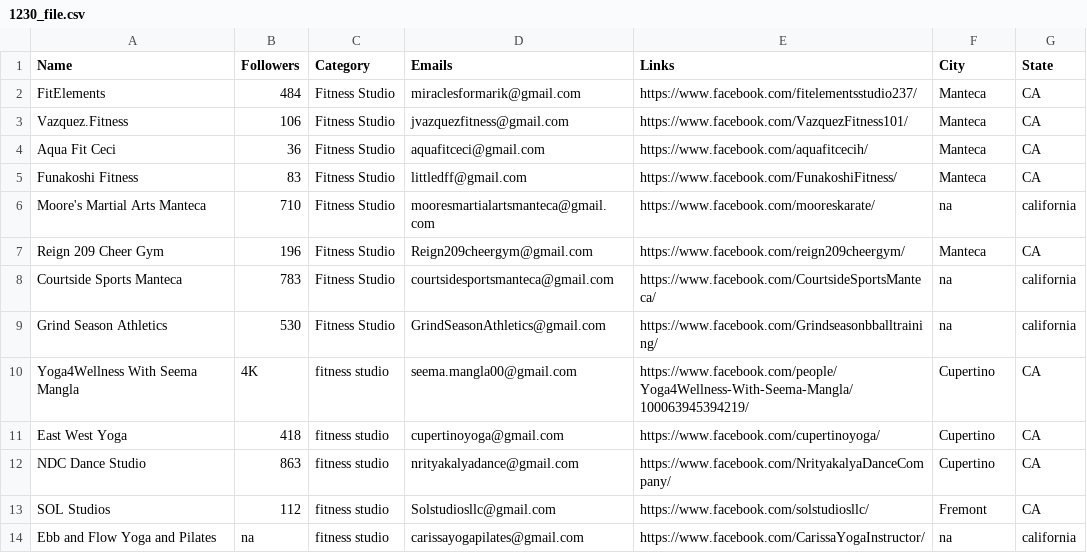
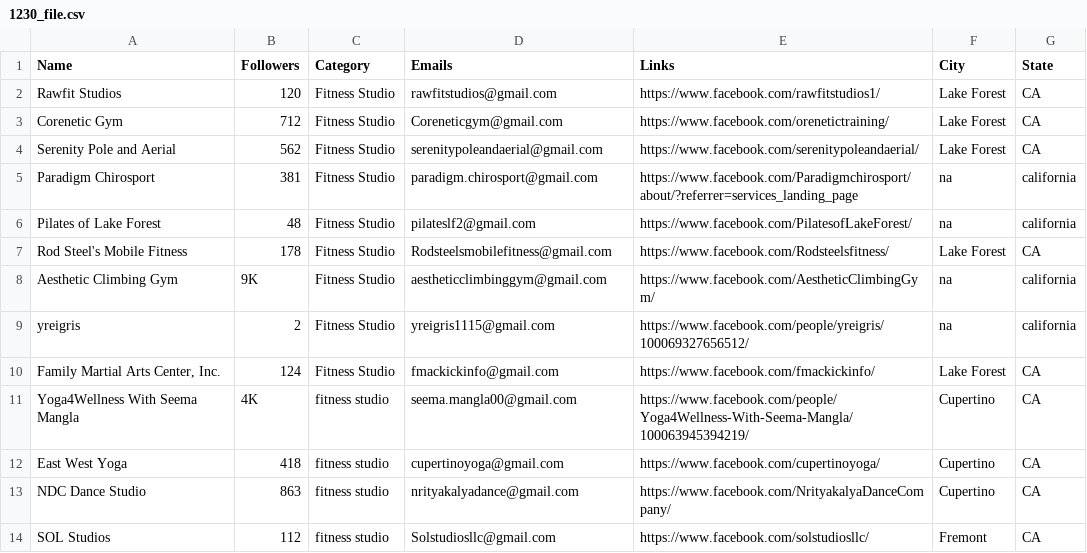
Before and after one commit to will-carrington/inconsistent_contacts, a CSV file: 1230_file.csv, drawn as a sheet; only a part is shown; the shorter side is filled out with more unchanged rows.

Commit message:
Update file via API

```diff
--- a/1230_file.csv
+++ b/1230_file.csv
@@ -1,10 +1,11 @@
 Name,Followers,Category,Emails,Links,City,State
-FitElements,484,Fitness Studio,miraclesformarik@gmail.com,https://www.facebook.com/fitelementsstudio237/,Manteca,CA
-Vazquez.Fitness,106,Fitness Studio,jvazquezfitness@gmail.com,https://www.facebook.com/VazquezFitness101/,Manteca,CA
-Aqua Fit Ceci,36,Fitness Studio,aquafitceci@gmail.com,https://www.facebook.com/aquafitcecih/,Manteca,CA
-Funakoshi Fitness,83,Fitness Studio,littledff@gmail.com,https://www.facebook.com/FunakoshiFitness/,Manteca,CA
-Moore's Martial Arts Manteca,710,Fitness Studio,mooresmartialartsmanteca@gmail.com,https://www.facebook.com/mooreskarate/,na,california
-Reign 209 Cheer Gym,196,Fitness Studio,Reign209cheergym@gmail.com,https://www.facebook.com/reign209cheergym/,Manteca,CA
-Courtside Sports Manteca,783,Fitness Studio,courtsidesportsmanteca@gmail.com,https://www.facebook.com/CourtsideSportsManteca/,na,california
-Grind Season Athletics,530,Fitness Studio,GrindSeasonAthletics@gmail.com,https://www.facebook.com/Grindseasonbballtraining/,na,california
+Rawfit Studios,120,Fitness Studio,rawfitstudios@gmail.com,https://www.facebook.com/rawfitstudios1/,Lake Forest,CA
+Corenetic Gym,712,Fitness Studio,Coreneticgym@gmail.com,https://www.facebook.com/orenetictraining/,Lake Forest,CA
+Serenity Pole and Aerial,562,Fitness Studio,serenitypoleandaerial@gmail.com,https://www.facebook.com/serenitypoleandaerial/,Lake Forest,CA
+Paradigm Chirosport,381,Fitness Studio,paradigm.chirosport@gmail.com,https://www.facebook.com/Paradigmchirosport/about/?referrer=services_landing_page,na,california
+Pilates of Lake Forest,48,Fitness Studio,pilateslf2@gmail.com,https://www.facebook.com/PilatesofLakeForest/,na,california
+Rod Steel's Mobile Fitness,178,Fitness Studio,Rodsteelsmobilefitness@gmail.com,https://www.facebook.com/Rodsteelsfitness/,Lake Forest,CA
+Aesthetic Climbing Gym,9K,Fitness Studio,aestheticclimbinggym@gmail.com,https://www.facebook.com/AestheticClimbingGym/,na,california
+yreigris,2,Fitness Studio,yreigris1115@gmail.com,https://www.facebook.com/people/yreigris/100069327656512/,na,california
+"Family Martial Arts Center, Inc.",124,Fitness Studio,fmackickinfo@gmail.com,https://www.facebook.com/fmackickinfo/,Lake Forest,CA
 Yoga4Wellness With Seema Mangla,4K,fitness studio,seema.mangla00@gmail.com,https://www.facebook.com/people/Yoga4Wellness-With-Seema-Mangla/100063945394219/,Cupertino,CA
```
